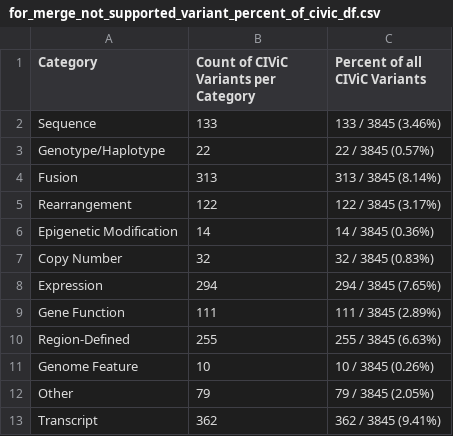
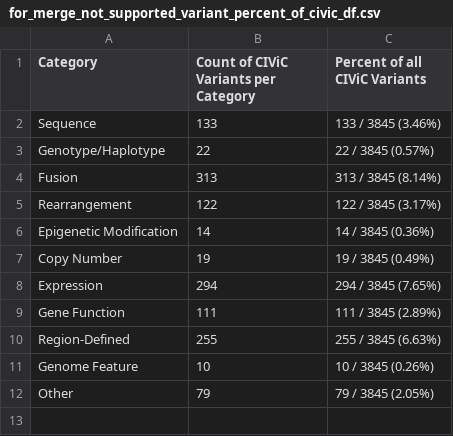
Before and after one commit to GenomicMedLab/variation-normalizer-manuscript, a CSV file: analysis/civic/evidence_analysis/output/for_merge_not_supported_variant_percent_of_civic_df.csv, drawn as a sheet.

```diff
--- a/analysis/civic/evidence_analysis/output/for_merge_not_supported_variant_percent_of_civic_df.csv
+++ b/analysis/civic/evidence_analysis/output/for_merge_not_supported_variant_percent_of_civic_df.csv
@@ -6,3 +6,3 @@ Rearrangement,122,122 / 3845  (3.17%)
 Epigenetic Modification,14,14 / 3845  (0.36%)
-Copy Number,32,32 / 3845  (0.83%)
+Copy Number,19,19 / 3845  (0.49%)
 Expression,294,294 / 3845  (7.65%)
@@ -12,2 +12 @@ Genome Feature,10,10 / 3845  (0.26%)
 Other,79,79 / 3845  (2.05%)
-Transcript,362,362 / 3845  (9.41%)
```
Also changed, not shown: analysis/civic/evidence_analysis/output/for_merge_not_supported_variant_evidence_percent_of_civic_df.csv, analysis/civic/evidence_analysis/output/not_supported_variant_impact_df.csv, 19 other files.
